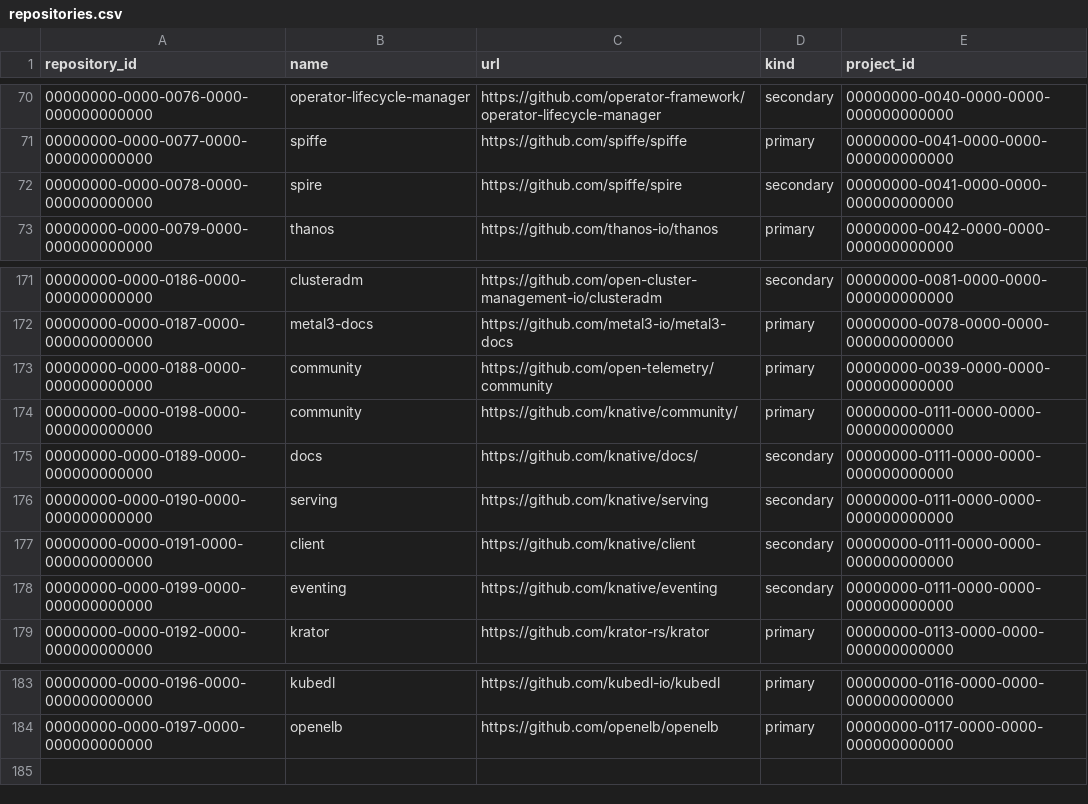
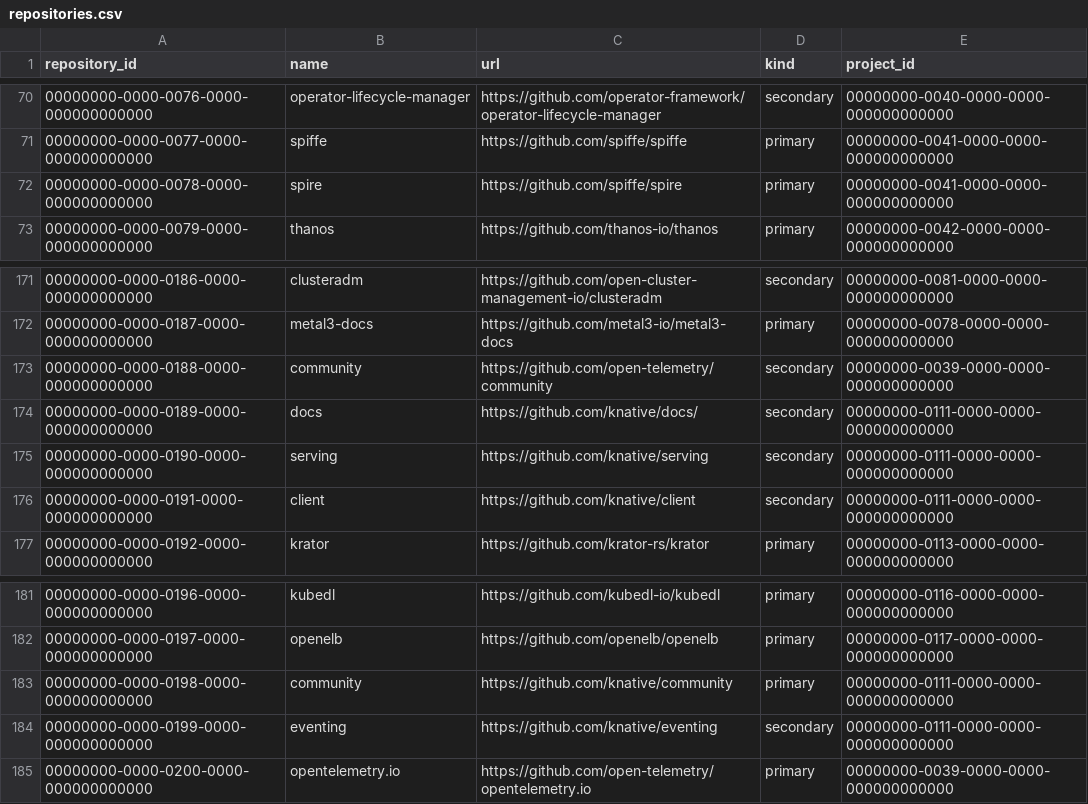
Before and after one commit to cncf/clomonitor, a CSV file: database/data/repositories.csv, drawn as a sheet; only a part is shown, gaps mark what is left out.

Commit message:
Update sample data (#177)
Signed-off-by: Cintia Sanchez Garcia <cynthiasg@icloud.com>

```diff
--- a/database/data/repositories.csv
+++ b/database/data/repositories.csv
@@ -71,3 +71,3 @@ repository_id;name;url;kind;project_id
 00000000-0000-0077-0000-000000000000;spiffe;https://github.com/spiffe/spiffe;primary;00000000-0041-0000-0000-000000000000
-00000000-0000-0078-0000-000000000000;spire;https://github.com/spiffe/spire;secondary;00000000-0041-0000-0000-000000000000
+00000000-0000-0078-0000-000000000000;spire;https://github.com/spiffe/spire;primary;00000000-0041-0000-0000-000000000000
 00000000-0000-0079-0000-000000000000;thanos;https://github.com/thanos-io/thanos;primary;00000000-0042-0000-0000-000000000000
@@ -172,4 +172,3 @@ repository_id;name;url;kind;project_id
 00000000-0000-0187-0000-000000000000;metal3-docs;https://github.com/metal3-io/metal3-docs;primary;00000000-0078-0000-0000-000000000000
-00000000-0000-0188-0000-000000000000;community;https://github.com/open-telemetry/community;primary;00000000-0039-0000-0000-000000000000
-00000000-0000-0198-0000-000000000000;community;https://github.com/knative/community/;primary;00000000-0111-0000-0000-000000000000
+00000000-0000-0188-0000-000000000000;community;https://github.com/open-telemetry/community;secondary;00000000-0039-0000-0000-000000000000
 00000000-0000-0189-0000-000000000000;docs;https://github.com/knative/docs/;secondary;00000000-0111-0000-0000-000000000000
@@ -177,3 +176,2 @@ repository_id;name;url;kind;project_id
 00000000-0000-0191-0000-000000000000;client;https://github.com/knative/client;secondary;00000000-0111-0000-0000-000000000000
-00000000-0000-0199-0000-000000000000;eventing;https://github.com/knative/eventing;secondary;00000000-0111-0000-0000-000000000000
 00000000-0000-0192-0000-000000000000;krator;https://github.com/krator-rs/krator;primary;00000000-0113-0000-0000-000000000000
@@ -184 +182,4 @@ repository_id;name;url;kind;project_id
 00000000-0000-0197-0000-000000000000;openelb;https://github.com/openelb/openelb;primary;00000000-0117-0000-0000-000000000000
+00000000-0000-0198-0000-000000000000;community;https://github.com/knative/community;primary;00000000-0111-0000-0000-000000000000
+00000000-0000-0199-0000-000000000000;eventing;https://github.com/knative/eventing;secondary;00000000-0111-0000-0000-000000000000
+00000000-0000-0200-0000-000000000000;opentelemetry.io;https://github.com/open-telemetry/opentelemetry.io;primary;00000000-0039-0000-0000-000000000000
```
